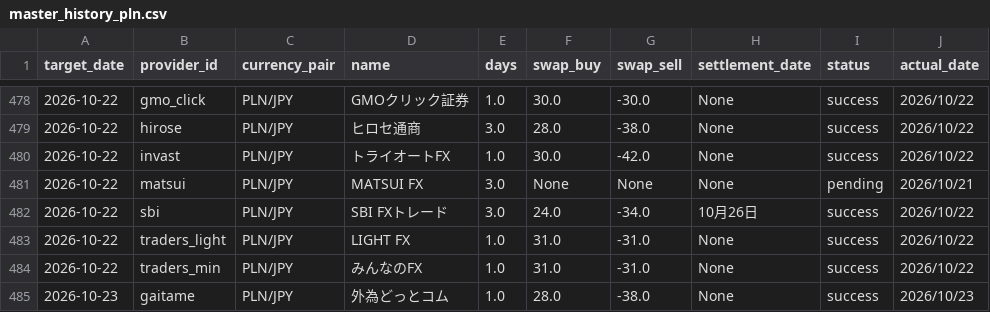
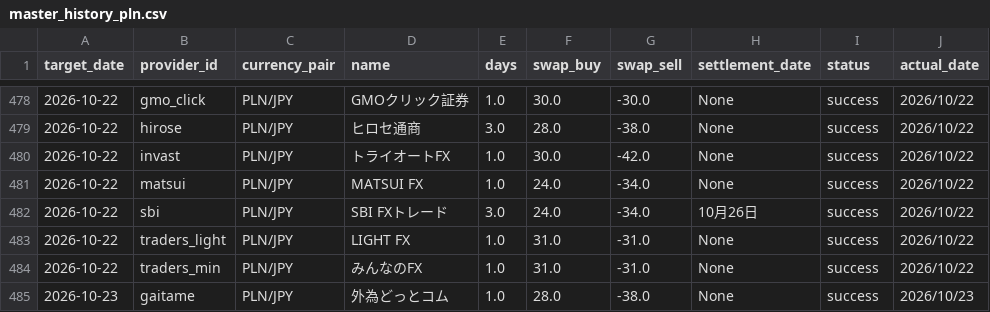
Before and after one commit to pcjidouka-spec/lira-watch-public-jp, a CSV file: public/data/master_history_pln.csv, drawn as a sheet; only a part is shown, gaps mark what is left out.

Commit message:
Update data 2026-10-25

```diff
--- a/public/data/master_history_pln.csv
+++ b/public/data/master_history_pln.csv
@@ -480,3 +480,3 @@ target_date,provider_id,currency_pair,name,days,swap_buy,swap_sell,settlement_da
 2026-10-22,invast,PLN/JPY,トライオートFX,1.0,30.0,-42.0,None,success,2026/10/22
-2026-10-22,matsui,PLN/JPY,MATSUI FX,3.0,None,None,None,pending,2026/10/21
+2026-10-22,matsui,PLN/JPY,MATSUI FX,1.0,24.0,-34.0,None,success,2026/10/22
 2026-10-22,sbi,PLN/JPY,SBI FXトレード,3.0,24.0,-34.0,10月26日,success,2026/10/22
```
Also changed, not shown: 9 other files.
